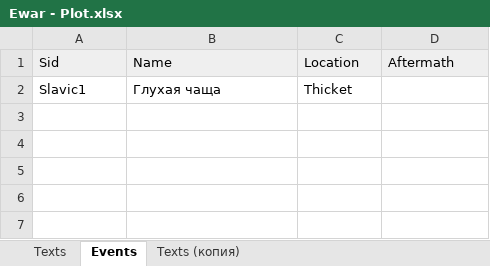
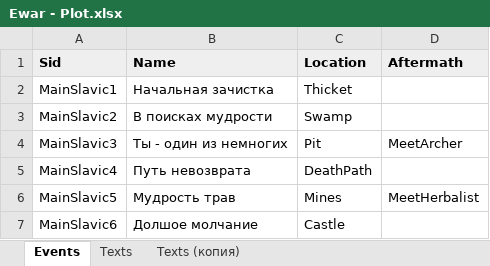
Before and after one commit to kreghek/mythlanders_game, an Excel workbook: Rpg.Client/PlotConverter/Ewar - Plot.xlsx, sheet Events, drawn as a sheet; values as stored, in another font and other column widths than the file's, no borders; charts and pictures not drawn; the diff names each change by its address in the sheet, - before the commit and + after, or states it on an @@ line.

Commit message:
Handle meet aftermaths of the events

```diff
--- a/Rpg.Client/PlotConverter/Ewar - Plot.xlsx (sheet Events)
+++ b/Rpg.Client/PlotConverter/Ewar - Plot.xlsx (sheet Events)
@@ sheet tab order changed: Events | Texts | Texts (копия) @@
-A1:D1 bold: off
+A1:D1 bold: on
-A2 (Sid): Slavic1
+A2 (Sid): MainSlavic1
-B2 (Name): Глухая чаща
+B2 (Name): Начальная зачистка
+row 3: MainSlavic2 | В поисках мудрости | Swamp
+row 4: MainSlavic3 | Ты - один из немногих | Pit | MeetArcher
+row 5: MainSlavic4 | Путь невозврата | DeathPath
+row 6: MainSlavic5 | Мудрость трав | Mines | MeetHerbalist
+row 7: MainSlavic6 | Долшое молчание | Castle
```
Also changed, not shown: sheet Texts, sheet Texts (копия), 8 other files.
